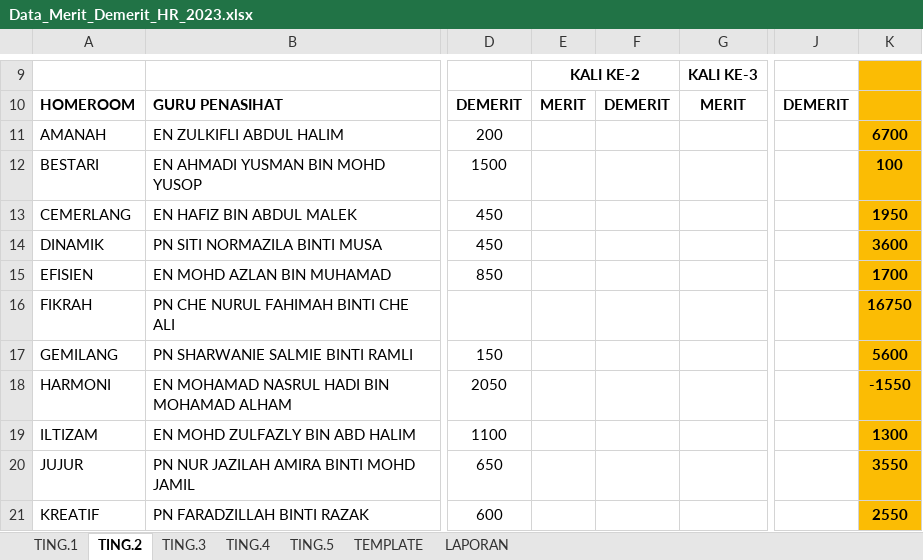
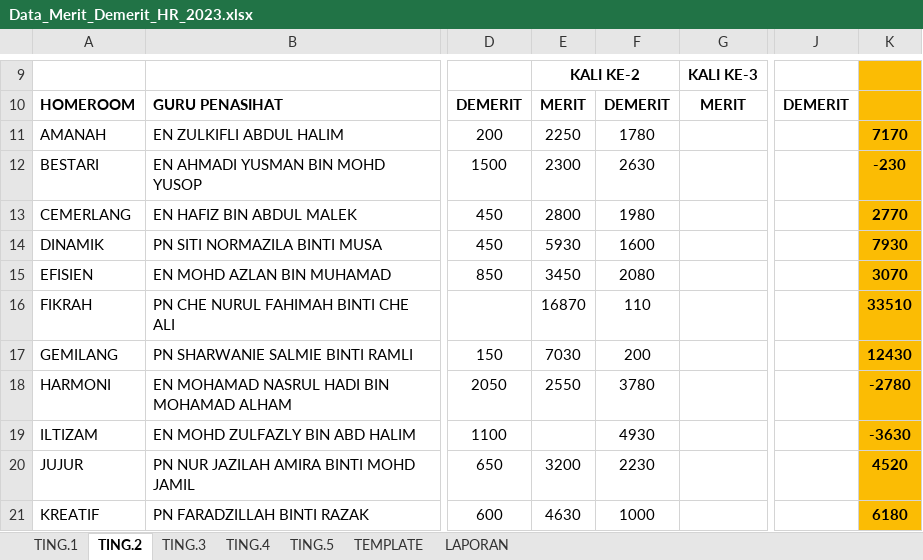
Before and after one commit to MRSM-Gemencheh/penyata-sesi-hr, an Excel workbook: src/Data_Merit_Demerit_HR_2023.xlsx, sheet TING.2, drawn as a sheet; only a part is shown, gaps mark what is left out; values as stored, in another font and other column widths than the file's, no borders; charts and pictures not drawn; the diff covers the shown part only; the diff names each change by its address in the sheet, - before the commit and + after, or states it on an @@ line.

```diff
--- a/src/Data_Merit_Demerit_HR_2023.xlsx (sheet TING.2)
+++ b/src/Data_Merit_Demerit_HR_2023.xlsx (sheet TING.2)
-E11: (empty)
+E11: 2250
-F11: (empty)
+F11: 1780
-K11: 6700
+K11: 7170
-E12: (empty)
+E12: 2300
-F12: (empty)
+F12: 2630
-K12: 100
+K12: -230
-E13: (empty)
+E13: 2800
-F13: (empty)
+F13: 1980
-K13: 1950
+K13: 2770
-E14: (empty)
+E14: 5930
-F14: (empty)
+F14: 1600
-K14: 3600
+K14: 7930
-E15: (empty)
+E15: 3450
-F15: (empty)
+F15: 2080
-K15: 1700
+K15: 3070
-E16: (empty)
+E16: 16870
-F16: (empty)
+F16: 110
-K16: 16750
+K16: 33510
-E17: (empty)
+E17: 7030
-F17: (empty)
+F17: 200
-K17: 5600
+K17: 12430
-E18: (empty)
+E18: 2550
-F18: (empty)
+F18: 3780
-K18: -1550
+K18: -2780
-F19: (empty)
+F19: 4930
-K19: 1300
+K19: -3630
-E20: (empty)
+E20: 3200
-F20: (empty)
+F20: 2230
-K20: 3550
+K20: 4520
-E21: (empty)
+E21: 4630
-F21: (empty)
+F21: 1000
-K21: 2550
+K21: 6180
```
Also changed, not shown: 27 edited cells elsewhere in this sheet, sheet TING.1, sheet TING.5, sheet TING.3, src/Template_Penyata_Akaun_HR_2023.xlsx, 1 other file.
